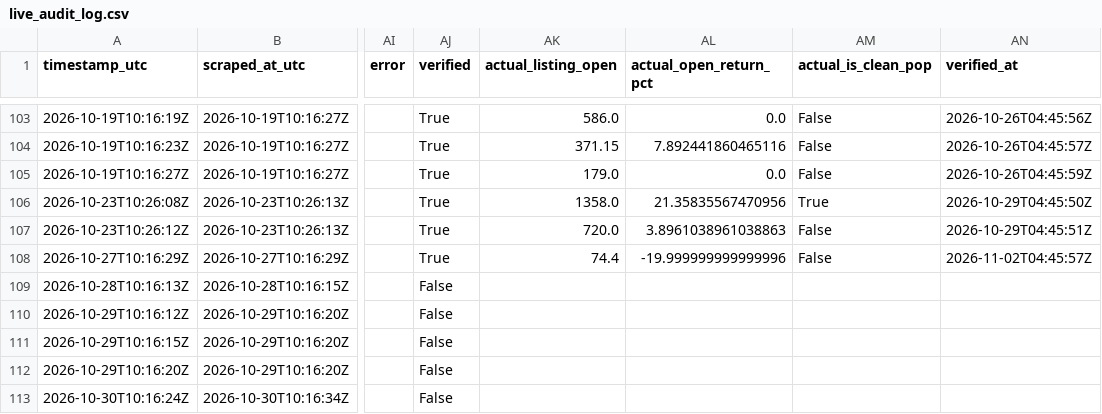
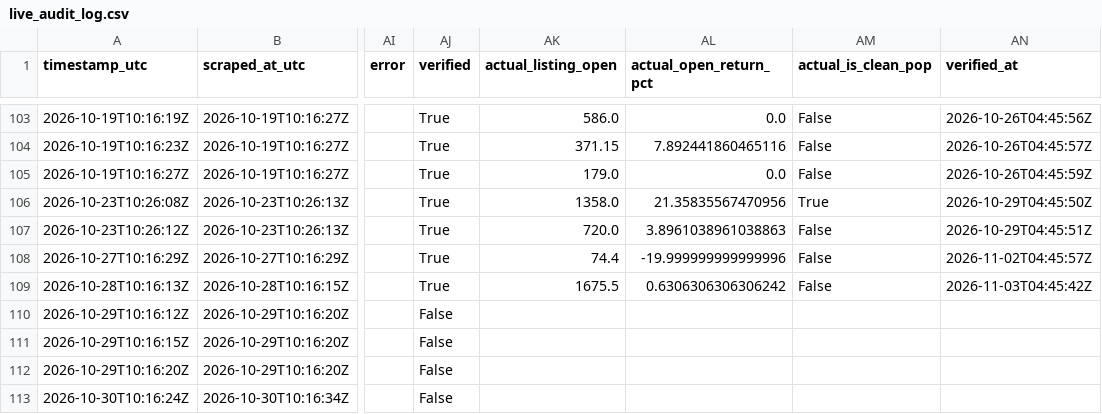
Before and after one commit to Vaibhav-162/money-monkey, a CSV file: data/live_audit_log.csv, drawn as a sheet; only a part is shown, gaps mark what is left out; the diff names each change by its address in the sheet, - before the commit and + after, or states it on an @@ line.

```diff
--- a/data/live_audit_log.csv
+++ b/data/live_audit_log.csv
-AJ109 (verified): False
+AJ109 (verified): True
-AK109 (actual_listing_open): (empty)
+AK109 (actual_listing_open): 1675.5
-AL109 (actual_open_return_pct): (empty)
+AL109 (actual_open_return_pct): 0.6306306306306242
-AM109 (actual_is_clean_pop): (empty)
+AM109 (actual_is_clean_pop): False
-AN109 (verified_at): (empty)
+AN109 (verified_at): 2026-11-03T04:45:42Z
```
Also changed, not shown: 1 other file.
